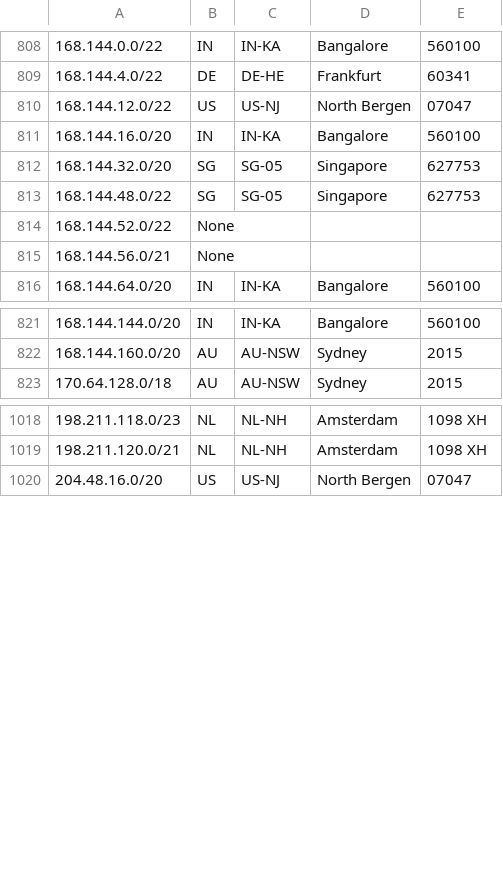
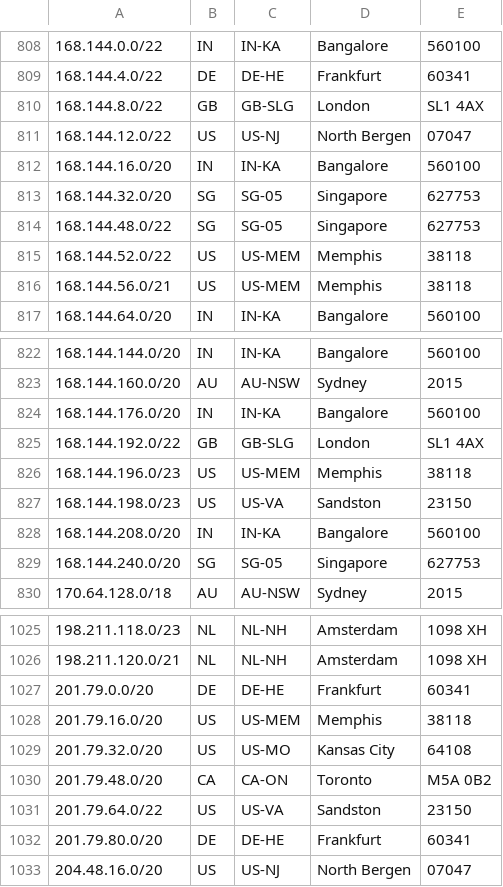
Before and after one commit to mpawl/checkip-cloud, a CSV file: cloud_ip_checker/cloud_ip_data/digitalocean.csv, drawn as a sheet; only a part is shown, gaps mark what is left out; the diff covers the shown part only.

```diff
--- a/cloud_ip_checker/cloud_ip_data/digitalocean.csv
+++ b/cloud_ip_checker/cloud_ip_data/digitalocean.csv
@@ -809,2 +809,3 @@
 168.144.4.0/22,DE,DE-HE,Frankfurt,60341
+168.144.8.0/22,GB,GB-SLG,London,SL1 4AX
 168.144.12.0/22,US,US-NJ,North Bergen,07047
@@ -813,4 +814,4 @@
 168.144.48.0/22,SG,SG-05,Singapore,627753
-168.144.52.0/22,None
-168.144.56.0/21,None
+168.144.52.0/22,US,US-MEM,Memphis,38118
+168.144.56.0/21,US,US-MEM,Memphis,38118
 168.144.64.0/20,IN,IN-KA,Bangalore,560100
@@ -822,2 +823,8 @@
 168.144.160.0/20,AU,AU-NSW,Sydney,2015
+168.144.176.0/20,IN,IN-KA,Bangalore,560100
+168.144.192.0/22,GB,GB-SLG,London,SL1 4AX
+168.144.196.0/23,US,US-MEM,Memphis,38118
+168.144.198.0/23,US,US-VA,Sandston,23150
+168.144.208.0/20,IN,IN-KA,Bangalore,560100
+168.144.240.0/20,SG,SG-05,Singapore,627753
 170.64.128.0/18,AU,AU-NSW,Sydney,2015
@@ -1019,2 +1026,8 @@
 198.211.120.0/21,NL,NL-NH,Amsterdam,1098 XH
+201.79.0.0/20,DE,DE-HE,Frankfurt,60341
+201.79.16.0/20,US,US-MEM,Memphis,38118
+201.79.32.0/20,US,US-MO,Kansas City,64108
+201.79.48.0/20,CA,CA-ON,Toronto,M5A 0B2
+201.79.64.0/22,US,US-VA,Sandston,23150
+201.79.80.0/20,DE,DE-HE,Frankfurt,60341
 204.48.16.0/20,US,US-NJ,North Bergen,07047
```
Also changed, not shown: 4 edited cells elsewhere in this file, cloud_ip_checker/cloud_ip_data/linode.csv, 9 other files.
